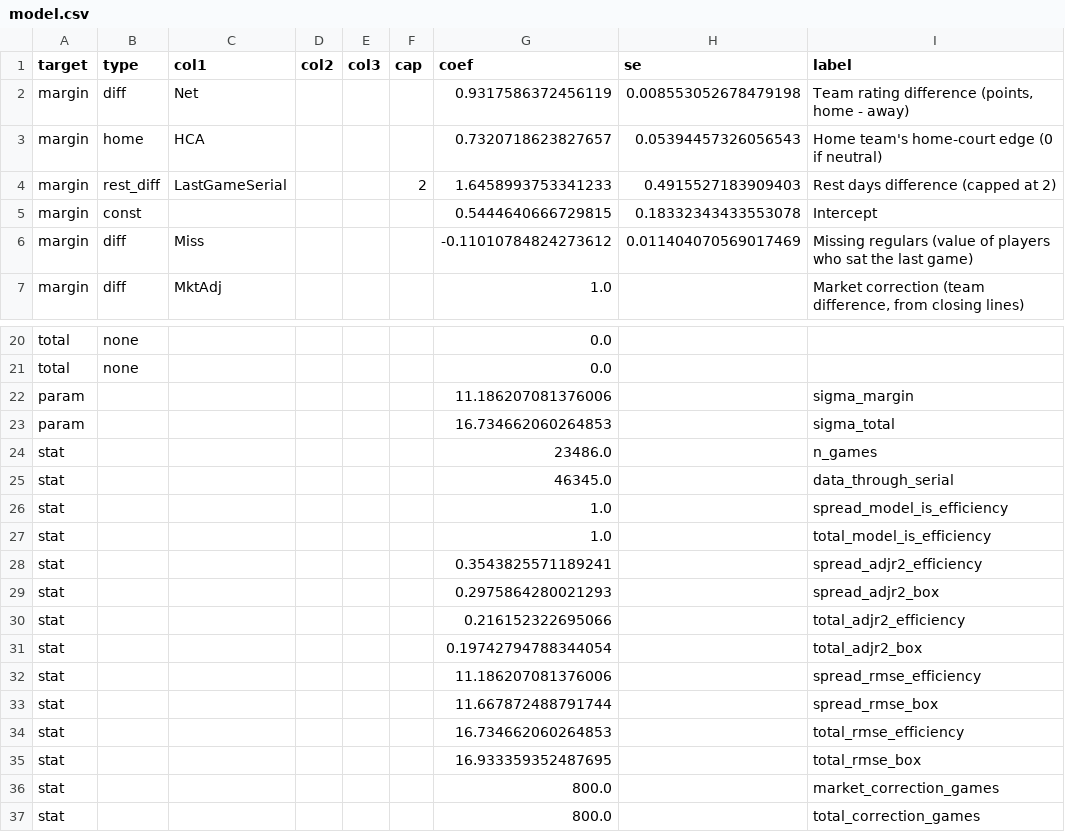
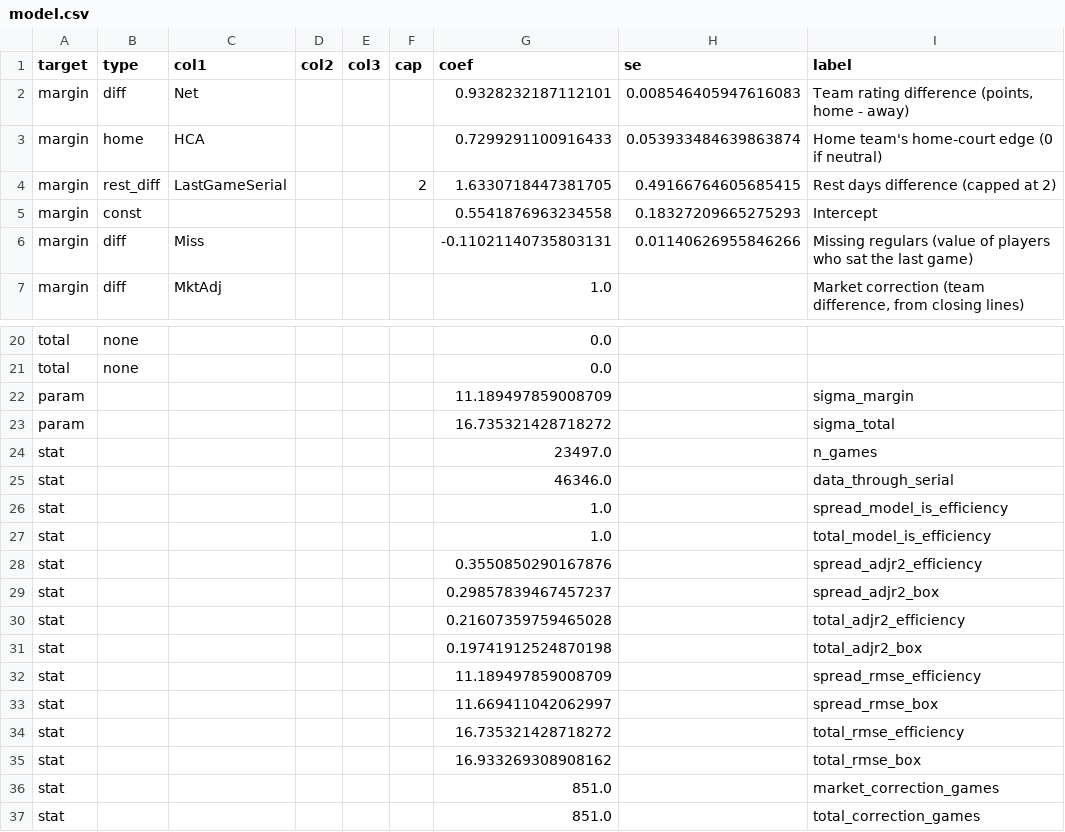
Before and after one commit to psturo77/cbb-data, a CSV file: model.csv, drawn as a sheet; only a part is shown, gaps mark what is left out; the diff covers the shown part only.

```diff
--- a/model.csv
+++ b/model.csv
@@ -1,7 +1,7 @@
 target,type,col1,col2,col3,cap,coef,se,label
-margin,diff,Net,,,,0.9317586372456119,0.008553052678479198,"Team rating difference (points, home - away)"
-margin,home,HCA,,,,0.7320718623827657,0.05394457326056543,Home team's home-court edge (0 if neutral)
-margin,rest_diff,LastGameSerial,,,2,1.6458993753341233,0.4915527183909403,Rest days difference (capped at 2)
-margin,const,,,,,0.5444640666729815,0.18332343433553078,Intercept
-margin,diff,Miss,,,,-0.11010784824273612,0.011404070569017469,Missing regulars (value of players who sat the last game)
+margin,diff,Net,,,,0.9328232187112101,0.008546405947616083,"Team rating difference (points, home - away)"
+margin,home,HCA,,,,0.7299291100916433,0.053933484639863874,Home team's home-court edge (0 if neutral)
+margin,rest_diff,LastGameSerial,,,2,1.6330718447381705,0.49166764605685415,Rest days difference (capped at 2)
+margin,const,,,,,0.5541876963234558,0.18327209665275293,Intercept
+margin,diff,Miss,,,,-0.11021140735803131,0.01140626955846266,Missing regulars (value of players who sat the last game)
 margin,diff,MktAdj,,,,1.0,,"Market correction (team difference, from closing lines)"
@@ -21,17 +21,17 @@ total,none,,,,,0.0,,
 total,none,,,,,0.0,,
-param,,,,,,11.186207081376006,,sigma_margin
-param,,,,,,16.734662060264853,,sigma_total
-stat,,,,,,23486.0,,n_games
-stat,,,,,,46345.0,,data_through_serial
+param,,,,,,11.189497859008709,,sigma_margin
+param,,,,,,16.735321428718272,,sigma_total
+stat,,,,,,23497.0,,n_games
+stat,,,,,,46346.0,,data_through_serial
 stat,,,,,,1.0,,spread_model_is_efficiency
 stat,,,,,,1.0,,total_model_is_efficiency
-stat,,,,,,0.3543825571189241,,spread_adjr2_efficiency
-stat,,,,,,0.2975864280021293,,spread_adjr2_box
-stat,,,,,,0.216152322695066,,total_adjr2_efficiency
-stat,,,,,,0.19742794788344054,,total_adjr2_box
-stat,,,,,,11.186207081376006,,spread_rmse_efficiency
-stat,,,,,,11.667872488791744,,spread_rmse_box
-stat,,,,,,16.734662060264853,,total_rmse_efficiency
-stat,,,,,,16.933359352487695,,total_rmse_box
-stat,,,,,,800.0,,market_correction_games
-stat,,,,,,800.0,,total_correction_games
+stat,,,,,,0.3550850290167876,,spread_adjr2_efficiency
+stat,,,,,,0.29857839467457237,,spread_adjr2_box
+stat,,,,,,0.21607359759465028,,total_adjr2_efficiency
+stat,,,,,,0.19741912524870198,,total_adjr2_box
+stat,,,,,,11.189497859008709,,spread_rmse_efficiency
+stat,,,,,,11.669411042062997,,spread_rmse_box
+stat,,,,,,16.735321428718272,,total_rmse_efficiency
+stat,,,,,,16.933269308908162,,total_rmse_box
+stat,,,,,,851.0,,market_correction_games
+stat,,,,,,851.0,,total_correction_games
```
Also changed, not shown: 6 edited cells elsewhere in this file, hasla/hasla_2026-11-21.csv, lines.csv, 4 other files.
